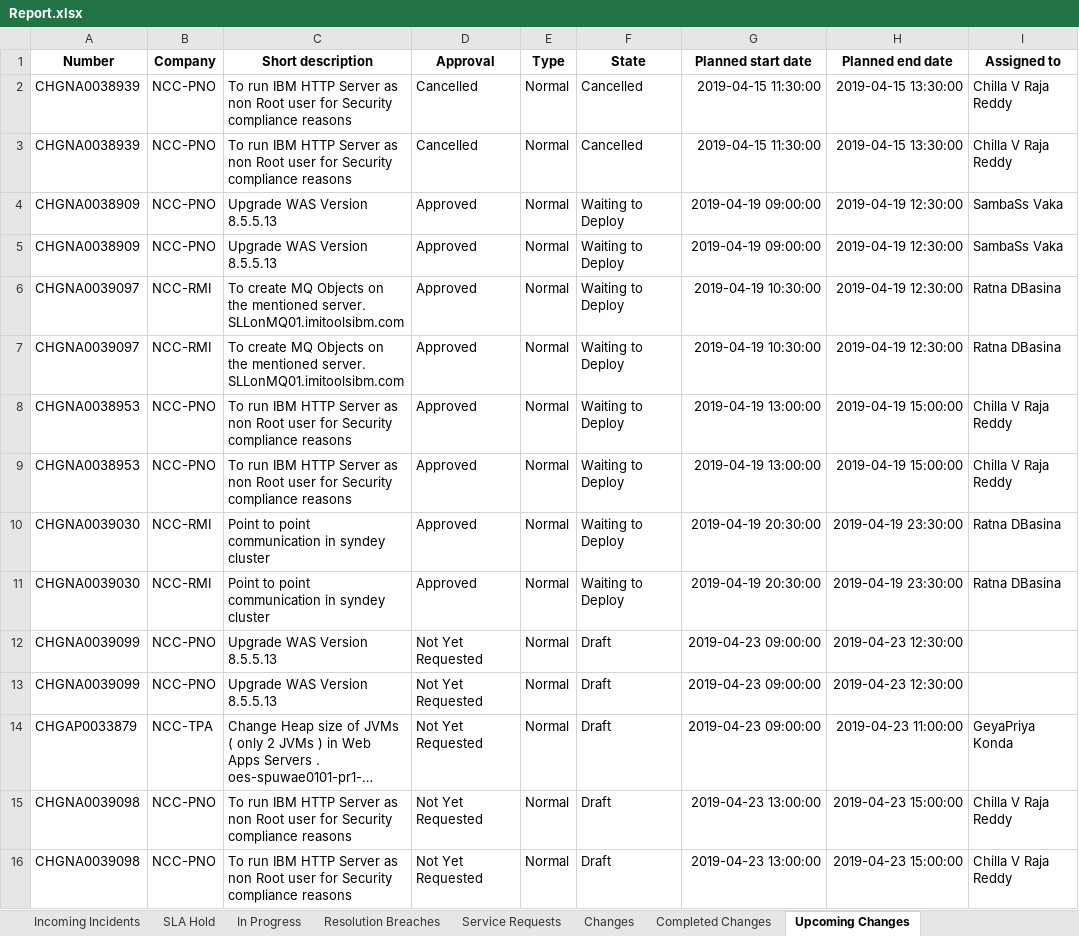
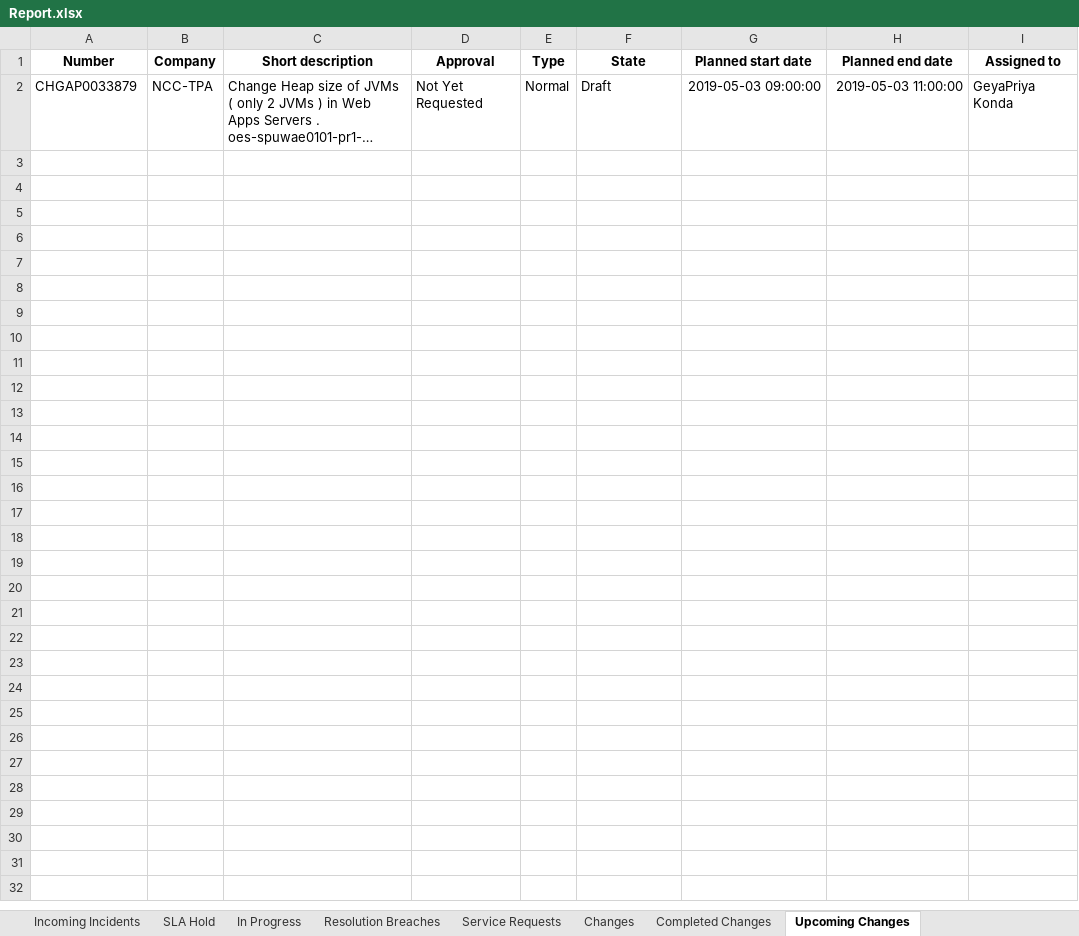
Before and after one commit to abdu1azeez/Daily-Tracker, an Excel workbook: Output/Report.xlsx, sheet Upcoming Changes, drawn as a sheet; long unchanged cells end in …; values as stored, in another font and other column widths than the file's, no borders; removed rows and columns are numbered as before the commit, all else as after; ↵ is a line break in a cell; the diff names each change by its address in the sheet, - before the commit and + after, or states it on an @@ line.

```diff
--- a/Output/Report.xlsx (sheet Upcoming Changes)
+++ b/Output/Report.xlsx (sheet Upcoming Changes)
-row 2: CHGNA0038939 | NCC-PNO | To run IBM HTTP Server as non Root user for Security compliance reasons | Cancelled | Normal | Cancelled | 2019-04-15 11:30:00 | 2019-04-15 13:30:00 | Chilla V Raja Reddy
-row 3: CHGNA0038939 | NCC-PNO | To run IBM HTTP Server as non Root user for Security compliance reasons | Cancelled | Normal | Cancelled | 2019-04-15 11:30:00 | 2019-04-15 13:30:00 | Chilla V Raja Reddy
-row 4: CHGNA0038909 | NCC-PNO | Upgrade WAS Version 8.5.5.13 | Approved | Normal | Waiting to Deploy | 2019-04-19 09:00:00 | 2019-04-19 12:30:00 | SambaSs Vaka
-row 5: CHGNA0038909 | NCC-PNO | Upgrade WAS Version 8.5.5.13 | Approved | Normal | Waiting to Deploy | 2019-04-19 09:00:00 | 2019-04-19 12:30:00 | SambaSs Vaka
-row 6: CHGNA0039097 | NCC-RMI | To create MQ Objects on the mentioned server. ↵ SLLonMQ01.imitoolsibm.com | Approved | Normal | Waiting to Deploy | 2019-04-19 10:30:00 | 2019-04-19 12:30:00 | Ratna DBasina
-row 7: CHGNA0039097 | NCC-RMI | To create MQ Objects on the mentioned server. ↵ SLLonMQ01.imitoolsibm.com | Approved | Normal | Waiting to Deploy | 2019-04-19 10:30:00 | 2019-04-19 12:30:00 | Ratna DBasina
-row 8: CHGNA0038953 | NCC-PNO | To run IBM HTTP Server as non Root user for Security compliance reasons | Approved | Normal | Waiting to Deploy | 2019-04-19 13:00:00 | 2019-04-19 15:00:00 | Chilla V Raja Reddy
-row 9: CHGNA0038953 | NCC-PNO | To run IBM HTTP Server as non Root user for Security compliance reasons | Approved | Normal | Waiting to Deploy | 2019-04-19 13:00:00 | 2019-04-19 15:00:00 | Chilla V Raja Reddy
-row 10: CHGNA0039030 | NCC-RMI | Point to point communication in syndey cluster | Approved | Normal | Waiting to Deploy | 2019-04-19 20:30:00 | 2019-04-19 23:30:00 | Ratna DBasina
-row 11: CHGNA0039030 | NCC-RMI | Point to point communication in syndey cluster | Approved | Normal | Waiting to Deploy | 2019-04-19 20:30:00 | 2019-04-19 23:30:00 | Ratna DBasina
-row 12: CHGNA0039099 | NCC-PNO | Upgrade WAS Version 8.5.5.13 | Not Yet Requested | Normal | Draft | 2019-04-23 09:00:00 | 2019-04-23 12:30:00
-row 13: CHGNA0039099 | NCC-PNO | Upgrade WAS Version 8.5.5.13 | Not Yet Requested | Normal | Draft | 2019-04-23 09:00:00 | 2019-04-23 12:30:00
-G2 (Planned start date): 2019-04-23 09:00:00
+G2 (Planned start date): 2019-05-03 09:00:00
-H2 (Planned end date): 2019-04-23 11:00:00
+H2 (Planned end date): 2019-05-03 11:00:00
-row 15: CHGNA0039098 | NCC-PNO | To run IBM HTTP Server as non Root user for Security compliance reasons | Not Yet Requested | Normal | Draft | 2019-04-23 13:00:00 | 2019-04-23 15:00:00 | Chilla V Raja Reddy
-row 16: CHGNA0039098 | NCC-PNO | To run IBM HTTP Server as non Root user for Security compliance reasons | Not Yet Requested | Normal | Draft | 2019-04-23 13:00:00 | 2019-04-23 15:00:00 | Chilla V Raja Reddy
```
Also changed, not shown: sheet Changes, sheet Incoming Incidents, sheet SLA Hold, sheet Completed Changes, sheet Resolution Breaches, sheet Service Requests, 1 more sheet, 2 other files.
